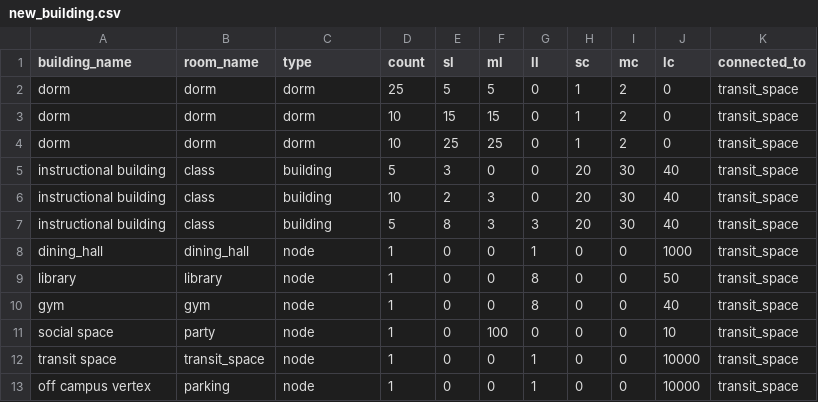
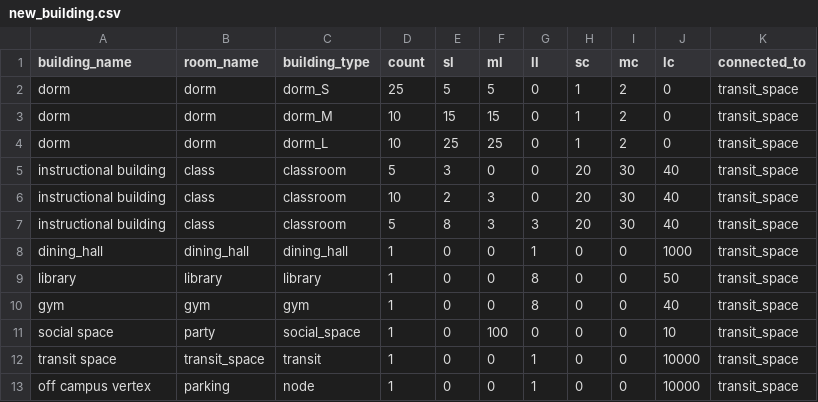
Before and after one commit to kukaiN/modeling_in_python, a CSV file: corona_model/configuration/new_building.csv, drawn as a sheet.

```diff
--- a/corona_model/configuration/new_building.csv
+++ b/corona_model/configuration/new_building.csv
@@ -1,13 +1,13 @@
-building_name,room_name,type,count,sl,ml,ll,sc,mc,lc,connected_to
-dorm,dorm,dorm,25,5,5,0,1,2,0,transit_space
-dorm,dorm,dorm,10,15,15,0,1,2,0,transit_space
-dorm,dorm,dorm,10,25,25,0,1,2,0,transit_space
-instructional building,class,building,5,3,0,0,20,30,40,transit_space
-instructional building,class,building,10,2,3,0,20,30,40,transit_space
-instructional building,class,building,5,8,3,3,20,30,40,transit_space
-dining_hall,dining_hall,node,1,0,0,1,0,0,1000,transit_space
-library,library,node,1,0,0,8,0,0,50,transit_space
-gym,gym,node,1,0,0,8,0,0,40,transit_space
-social space,party,node,1,0,100,0,0,0,10,transit_space
-transit space,transit_space,node,1,0,0,1,0,0,10000,transit_space
+building_name,room_name,building_type,count,sl,ml,ll,sc,mc,lc,connected_to
+dorm,dorm,dorm_S,25,5,5,0,1,2,0,transit_space
+dorm,dorm,dorm_M,10,15,15,0,1,2,0,transit_space
+dorm,dorm,dorm_L,10,25,25,0,1,2,0,transit_space
+instructional building,class,classroom,5,3,0,0,20,30,40,transit_space
+instructional building,class,classroom,10,2,3,0,20,30,40,transit_space
+instructional building,class,classroom,5,8,3,3,20,30,40,transit_space
+dining_hall,dining_hall,dining_hall,1,0,0,1,0,0,1000,transit_space
+library,library,library,1,0,0,8,0,0,50,transit_space
+gym,gym,gym,1,0,0,8,0,0,40,transit_space
+social space,party,social_space,1,0,100,0,0,0,10,transit_space
+transit space,transit_space,transit,1,0,0,1,0,0,10000,transit_space
 off campus vertex,parking,node,1,0,0,1,0,0,10000,transit_space
```
Also changed, not shown: 3 other files.
